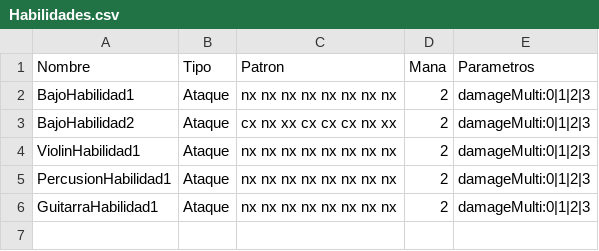
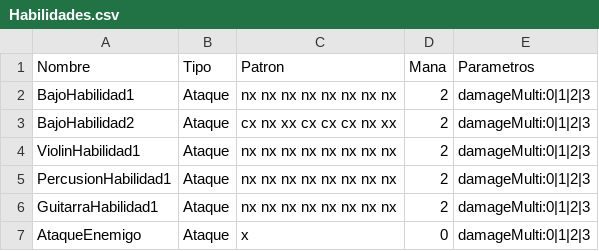
Before and after one commit to anaysc/Juego-INF334, a CSV file: Assets/Data/Habilidades/Habilidades.csv, drawn as a sheet.

```diff
--- a/Assets/Data/Habilidades/Habilidades.csv
+++ b/Assets/Data/Habilidades/Habilidades.csv
@@ -6 +6,2 @@ PercusionHabilidad1;Ataque;nx nx nx nx nx nx nx nx;2;damageMulti:0|1|2|3
 GuitarraHabilidad1;Ataque;nx nx nx nx nx nx nx nx;2;damageMulti:0|1|2|3
+AtaqueEnemigo;Ataque;x;0;damageMulti:0|1|2|3
```
Also changed, not shown: 1 other file.
